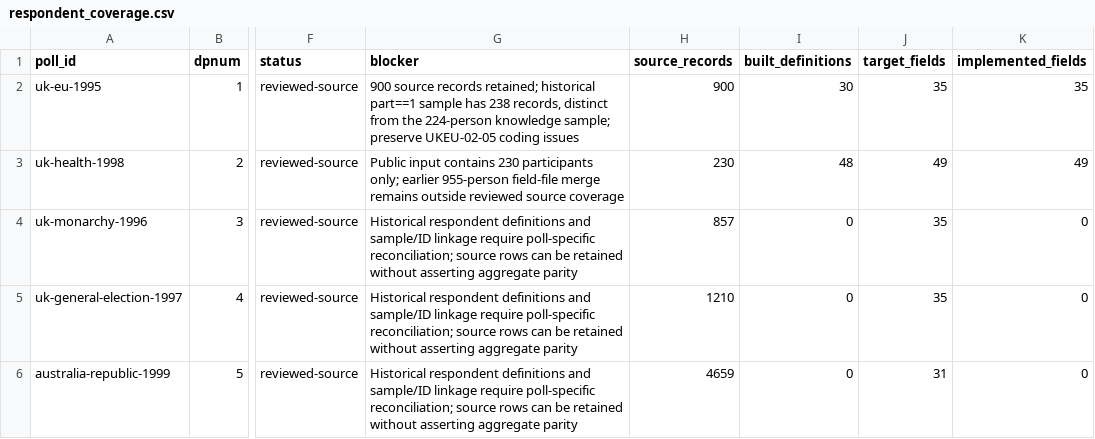
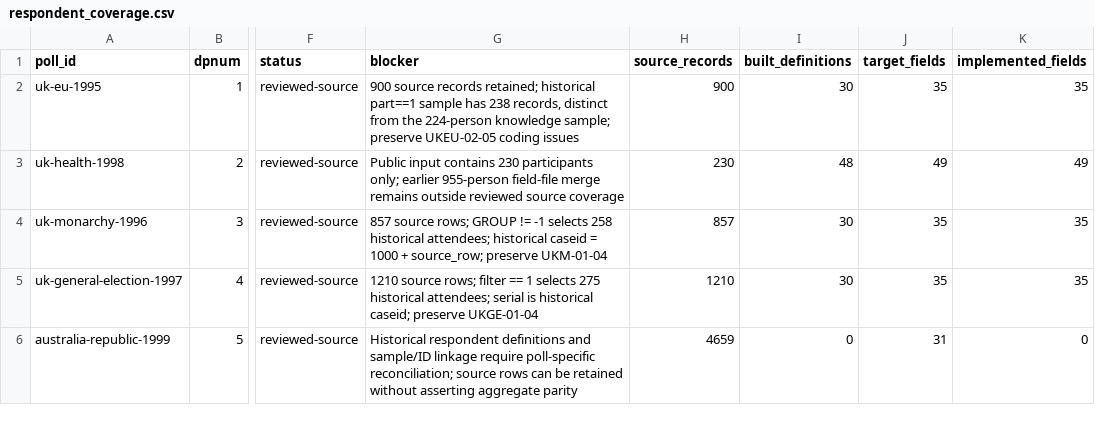
Before and after one commit to soodoku/dp-data, a CSV file: audit/respondent_coverage.csv, drawn as a sheet; only a part is shown, gaps mark what is left out; the diff covers the shown part only; the diff names each change by its address in the sheet, - before the commit and + after, or states it on an @@ line.

```diff
--- a/audit/respondent_coverage.csv
+++ b/audit/respondent_coverage.csv
-G4 (blocker): Historical respondent definitions and sample/ID linkage require poll-specific reconciliation; source rows can be retained without asserting aggregate parity
+G4 (blocker): 857 source rows; GROUP != -1 selects 258 historical attendees; historical caseid = 1000 + source_row; preserve UKM-01-04
-I4:I5 (built_definitions): 0
+I4:I5 (built_definitions): 30
-K4:K5 (implemented_fields): 0
+K4:K5 (implemented_fields): 35
-G5 (blocker): Historical respondent definitions and sample/ID linkage require poll-specific reconciliation; source rows can be retained without asserting aggregate parity
+G5 (blocker): 1210 source rows; filter == 1 selects 275 historical attendees; serial is historical caseid; preserve UKGE-01-04
```
Also changed, not shown: 12 edited cells elsewhere in this file, metadata/canonical_columns.csv, metadata/respondent_sources.csv, 22 other files.
